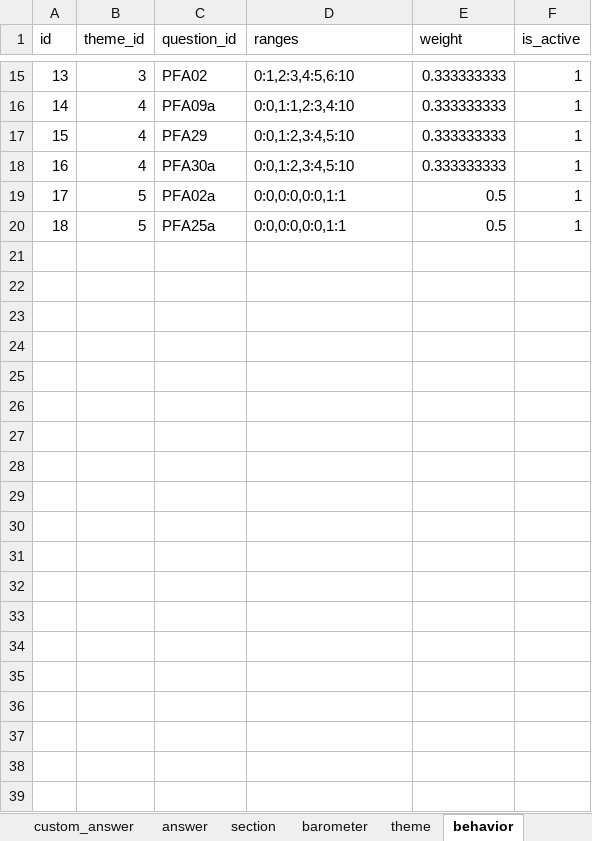
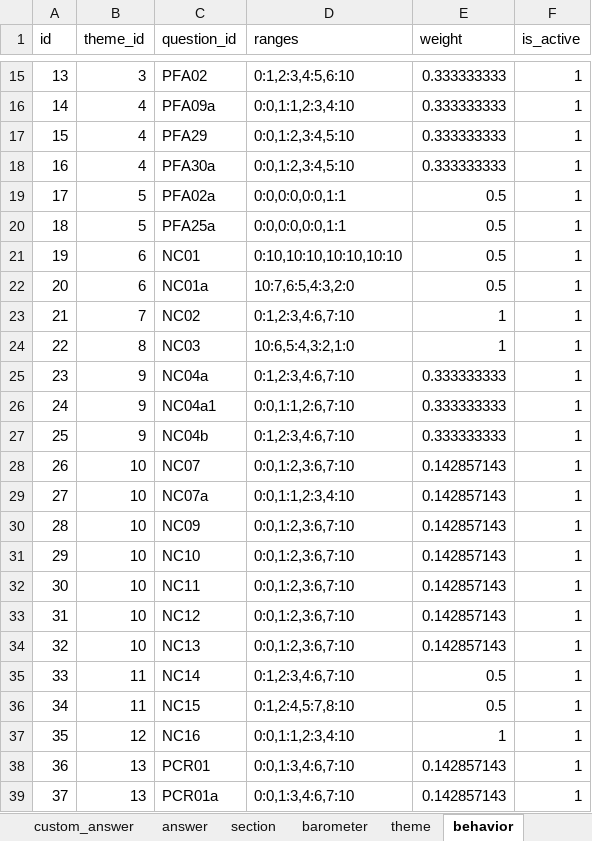
Before and after one commit to je-bert/e-barometre, an Excel workbook: flask-app/seeds.xlsx, sheet behavior, drawn as a sheet; only a part is shown, gaps mark what is left out; values as stored, in another font and other column widths than the file's, no borders; table styles not drawn; the diff covers the shown part only; the diff names each change by its address in the sheet, - before the commit and + after, or states it on an @@ line.

```diff
--- a/flask-app/seeds.xlsx (sheet behavior)
+++ b/flask-app/seeds.xlsx (sheet behavior)
+row 21: 19 | 6 | NC01 | 0:10,10:10,10:10,10:10 | 0.5 | 1
+row 22: 20 | 6 | NC01a | 10:7,6:5,4:3,2:0 | 0.5 | 1
+row 23: 21 | 7 | NC02 | 0:1,2:3,4:6,7:10 | 1 | 1
+row 24: 22 | 8 | NC03 | 10:6,5:4,3:2,1:0 | 1 | 1
+row 25: 23 | 9 | NC04a | 0:1,2:3,4:6,7:10 | 0.333333333 | 1
+row 26: 24 | 9 | NC04a1 | 0:0,1:1,2:6,7:10 | 0.333333333 | 1
+row 27: 25 | 9 | NC04b | 0:1,2:3,4:6,7:10 | 0.333333333 | 1
+row 28: 26 | 10 | NC07 | 0:0,1:2,3:6,7:10 | 0.142857143 | 1
+row 29: 27 | 10 | NC07a | 0:0,1:1,2:3,4:10 | 0.142857143 | 1
+row 30: 28 | 10 | NC09 | 0:0,1:2,3:6,7:10 | 0.142857143 | 1
+row 31: 29 | 10 | NC10 | 0:0,1:2,3:6,7:10 | 0.142857143 | 1
+row 32: 30 | 10 | NC11 | 0:0,1:2,3:6,7:10 | 0.142857143 | 1
+row 33: 31 | 10 | NC12 | 0:0,1:2,3:6,7:10 | 0.142857143 | 1
+row 34: 32 | 10 | NC13 | 0:0,1:2,3:6,7:10 | 0.142857143 | 1
+row 35: 33 | 11 | NC14 | 0:1,2:3,4:6,7:10 | 0.5 | 1
+row 36: 34 | 11 | NC15 | 0:1,2:4,5:7,8:10 | 0.5 | 1
+row 37: 35 | 12 | NC16 | 0:0,1:1,2:3,4:10 | 1 | 1
+row 38: 36 | 13 | PCR01 | 0:0,1:3,4:6,7:10 | 0.142857143 | 1
+row 39: 37 | 13 | PCR01a | 0:0,1:3,4:6,7:10 | 0.142857143 | 1
```
Also changed, not shown: 16 added rows elsewhere in this sheet, sheet answer, sheet barometer_item, sheet theme, sheet barometer, sheet question, sheet section, 8 other files.
